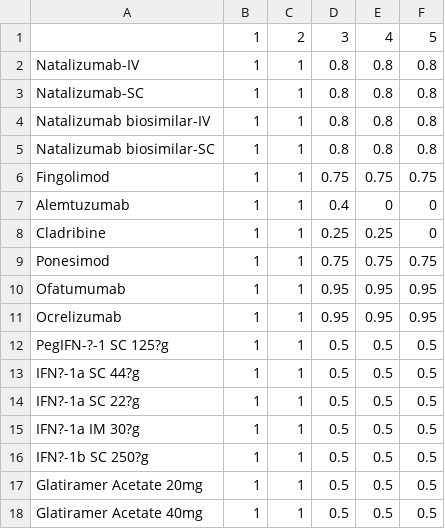
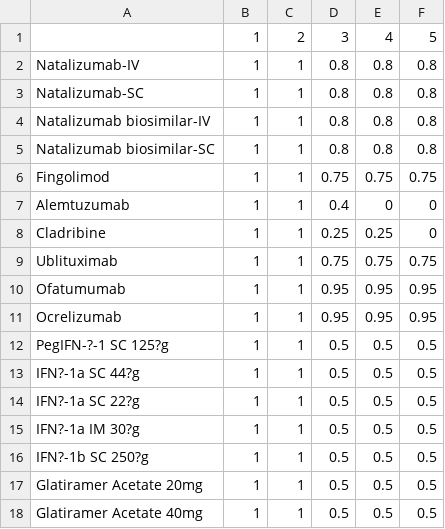
Before and after one commit to daysNmake/msdes, a CSV file: data/df_c_retreatment.csv, drawn as a sheet.

```diff
--- a/data/df_c_retreatment.csv
+++ b/data/df_c_retreatment.csv
@@ -8,3 +8,3 @@ Alemtuzumab,1,1,0.4,0,0
 Cladribine,1,1,0.25,0.25,0
-Ponesimod,1,1,0.75,0.75,0.75
+Ublituximab,1,1,0.75,0.75,0.75
 Ofatumumab,1,1,0.95,0.95,0.95
```
Also changed, not shown: data/df_c_drugs.csv, data/df_c_drugs_admin.csv, 5 other files.
